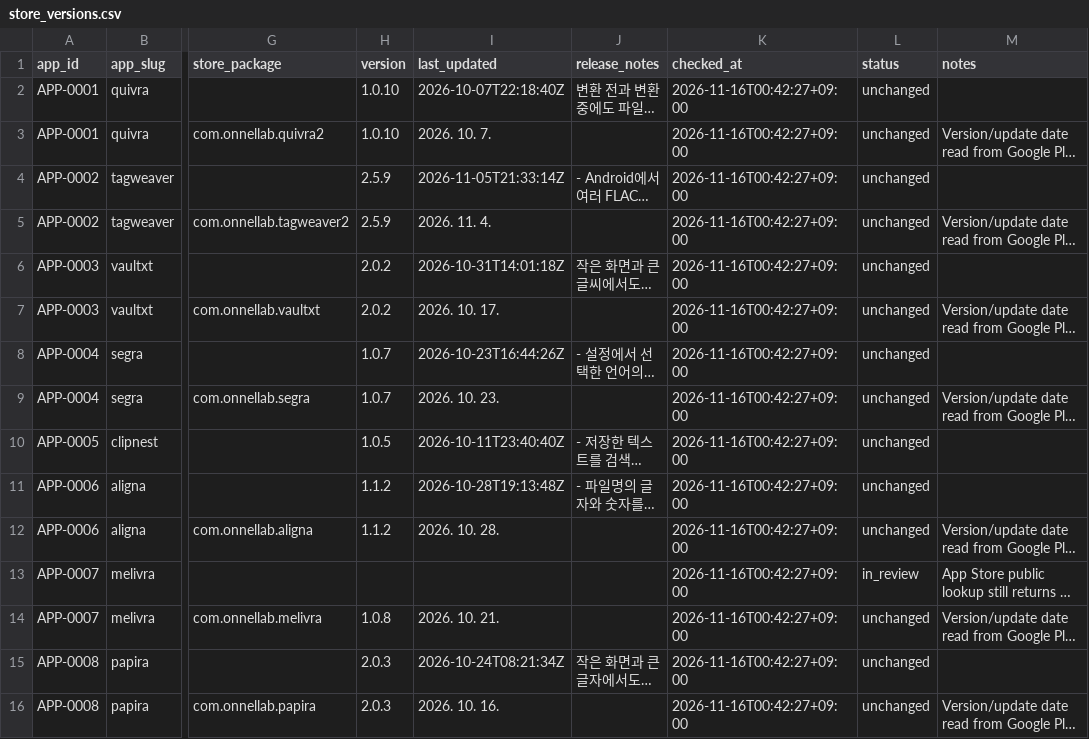
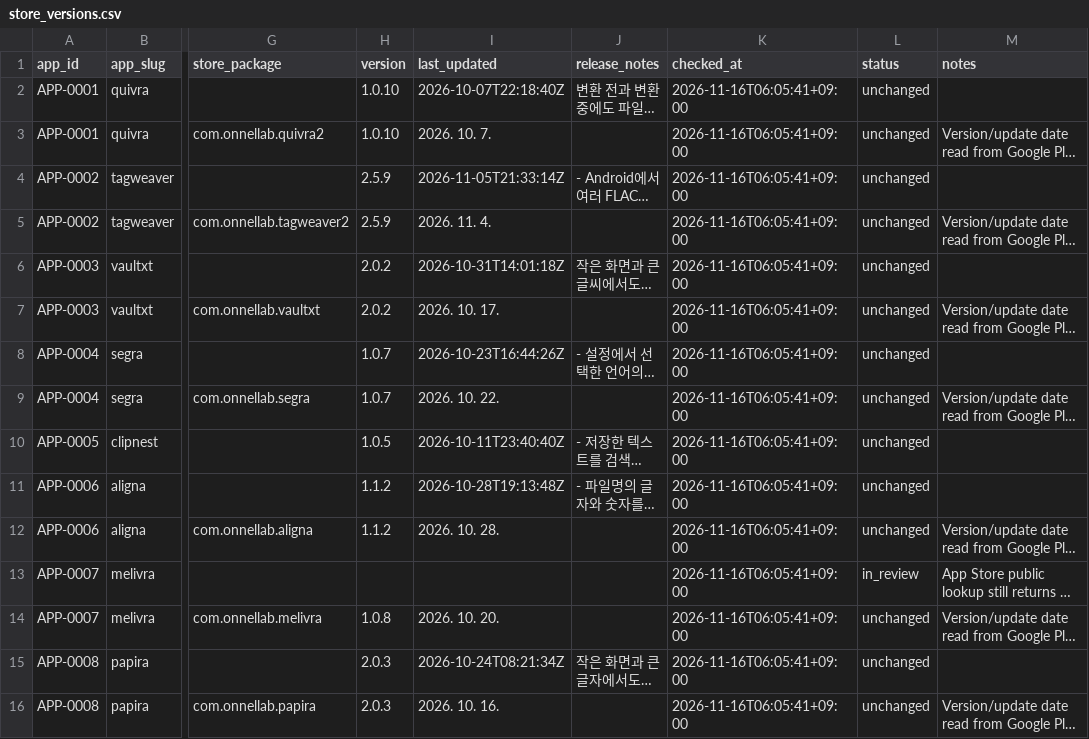
Before and after one commit to onnellab/onnel-content-engine, a CSV file: data/store_versions.csv, drawn as a sheet; only a part is shown, gaps mark what is left out; long unchanged cells end in …; the diff names each change by its address in the sheet, - before the commit and + after, or states it on an @@ line.

```diff
--- a/data/store_versions.csv
+++ b/data/store_versions.csv
-K2:K16 (checked_at): 2026-11-16T00:42:27+09:00
+K2:K16 (checked_at): 2026-11-16T06:05:41+09:00
-I9 (last_updated): 2026. 10. 23.
+I9 (last_updated): 2026. 10. 22.
-I14 (last_updated): 2026. 10. 21.
+I14 (last_updated): 2026. 10. 20.
```
